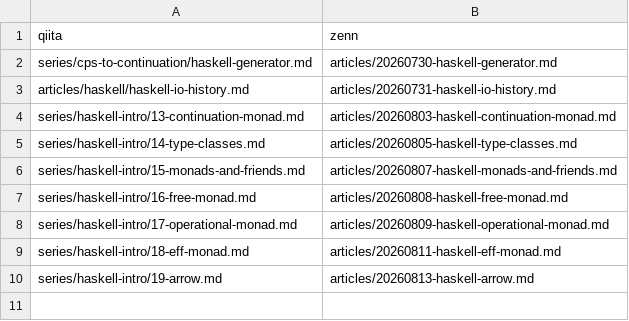
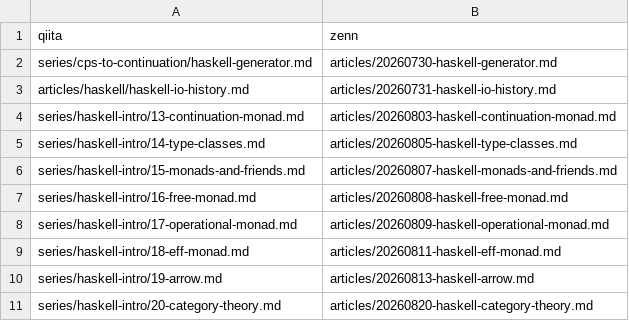
Before and after one commit to 7shi/qiita, a TSV file: ZENN.tsv, drawn as a sheet.

Commit message:
haskell-intro 20回 を Zenn へ公開し、完結に伴う作業を完了
01〜19回の目次に20回へのリンクを追加し、README.md の「構想」「未定のアイデア」
「網羅性の穴」を20回の補遺を指す形に整理した。ZENN.tsv に20回を追記。

```diff
--- a/ZENN.tsv
+++ b/ZENN.tsv
@@ -10 +10,2 @@ series/haskell-intro/18-eff-monad.md	articles/20260811-haskell-eff-monad.md
 series/haskell-intro/19-arrow.md	articles/20260813-haskell-arrow.md
+series/haskell-intro/20-category-theory.md	articles/20260820-haskell-category-theory.md
```
Also changed, not shown: 22 other files.
